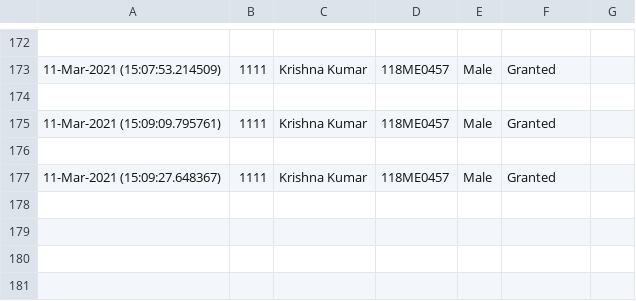
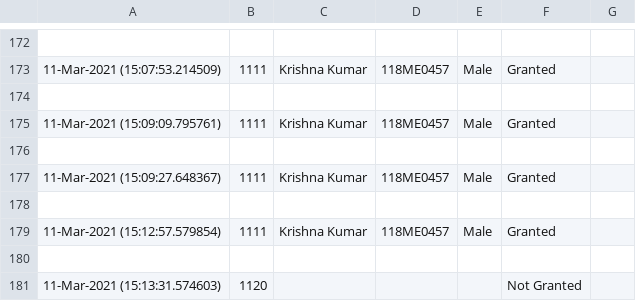
Before and after one commit to kLamda/RFID_GUI, a CSV file: output.csv, drawn as a sheet; only a part is shown, gaps mark what is left out; the diff names each change by its address in the sheet, - before the commit and + after, or states it on an @@ line.

```diff
--- a/output.csv
+++ b/output.csv
+row 178: (empty)
+row 179: 11-Mar-2021 (15:12:57.579854) | 1111 | Krishna Kumar | 118ME0457 | Male | Granted
+row 180: (empty)
+row 181: 11-Mar-2021 (15:13:31.574603) | 1120 |  |  |  | Not Granted
```
Also changed, not shown: 2 other files.
